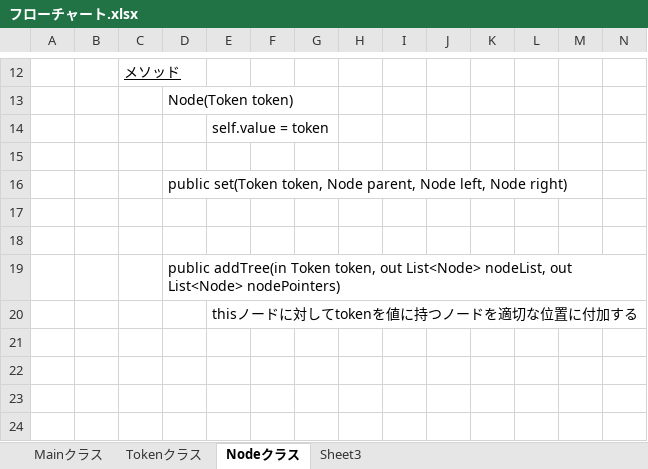
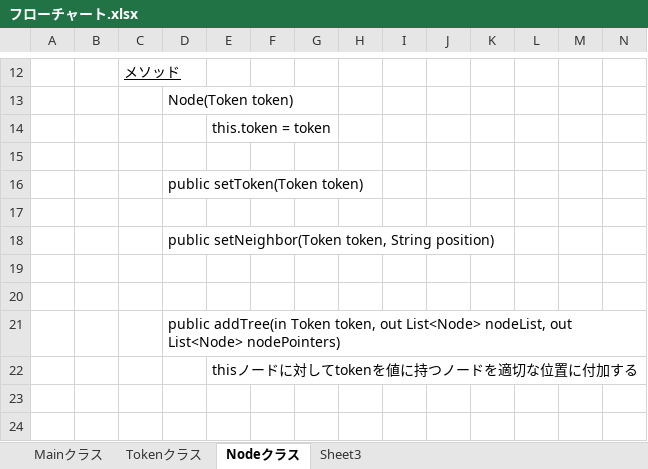
Before and after one commit to GunjiKatsunori/Calculator-Java-, an Excel workbook: フローチャート.xlsx, sheet Nodeクラス, drawn as a sheet; only a part is shown, gaps mark what is left out; the shorter side is filled out with more unchanged rows; values as stored, in another font and other column widths than the file's, no borders; charts and pictures not drawn; rows hold the shown columns only; the diff names each change by its address in the sheet, - before the commit and + after, or states it on an @@ line.

Commit message:
Nodeクラス作成

```diff
--- a/フローチャート.xlsx (sheet Nodeクラス)
+++ b/フローチャート.xlsx (sheet Nodeクラス)
-E14: self.value = token
+E14: this.token = token
-D16: public set(Token token, Node parent, Node left, Node right)
+D16: public setToken(Token token)
+row 17: (empty)
+row 18:  |  |  | public setNeighbor(Token token, String position)
```
Also changed, not shown: charts or pictures, 1 other file.
